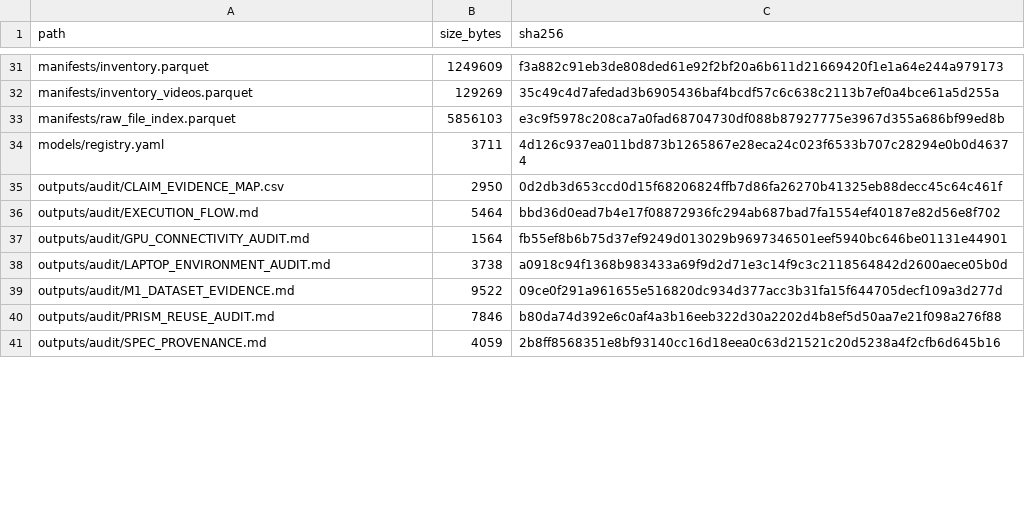
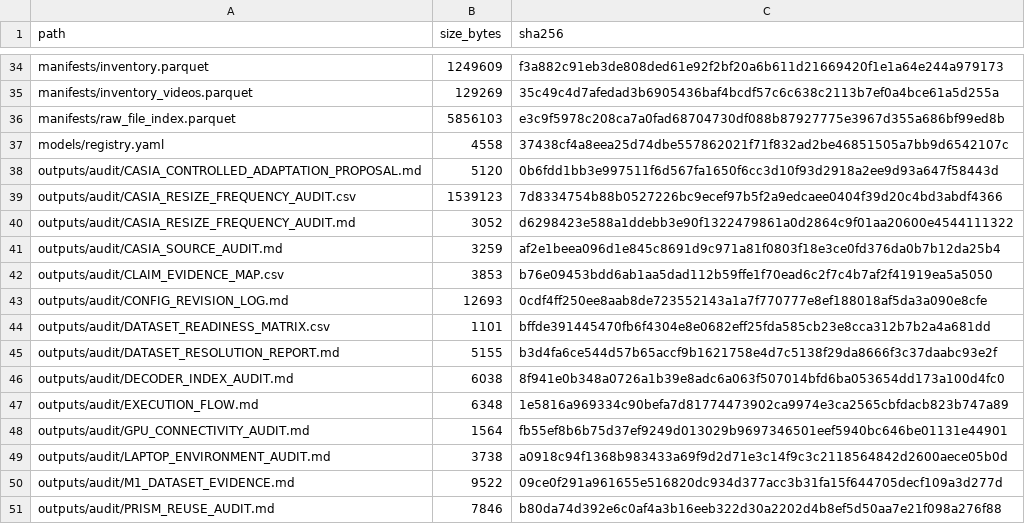
Before and after one commit to COngtuthien/GPAT_TransferBench, a CSV file: outputs/audit/ARTIFACT_INDEX.csv, drawn as a sheet; only a part is shown, gaps mark what is left out; the shorter side is filled out with more unchanged rows; the diff covers the shown part only.

```diff
--- a/outputs/audit/ARTIFACT_INDEX.csv
+++ b/outputs/audit/ARTIFACT_INDEX.csv
@@ -33,5 +36,13 @@ manifests/inventory_videos.parquet,129269,35c49c4d7afedad3b6905436baf4bcdf57c6c6
 manifests/raw_file_index.parquet,5856103,e3c9f5978c208ca7a0fad68704730df088b87927775e3967d355a686bf99ed8b
-models/registry.yaml,3711,4d126c937ea011bd873b1265867e28eca24c023f6533b707c28294e0b0d46374
-outputs/audit/CLAIM_EVIDENCE_MAP.csv,2950,0d2db3d653ccd0d15f68206824ffb7d86fa26270b41325eb88decc45c64c461f
-outputs/audit/EXECUTION_FLOW.md,5464,bbd36d0ead7b4e17f08872936fc294ab687bad7fa1554ef40187e82d56e8f702
+models/registry.yaml,4558,37438cf4a8eea25d74dbe557862021f71f832ad2be46851505a7bb9d6542107c
+outputs/audit/CASIA_CONTROLLED_ADAPTATION_PROPOSAL.md,5120,0b6fdd1bb3e997511f6d567fa1650f6cc3d10f93d2918a2ee9d93a647f58443d
+outputs/audit/CASIA_RESIZE_FREQUENCY_AUDIT.csv,1539123,7d8334754b88b0527226bc9ecef97b5f2a9edcaee0404f39d20c4bd3abdf4366
+outputs/audit/CASIA_RESIZE_FREQUENCY_AUDIT.md,3052,d6298423e588a1ddebb3e90f1322479861a0d2864c9f01aa20600e4544111322
+outputs/audit/CASIA_SOURCE_AUDIT.md,3259,af2e1beea096d1e845c8691d9c971a81f0803f18e3ce0fd376da0b7b12da25b4
+outputs/audit/CLAIM_EVIDENCE_MAP.csv,3853,b76e09453bdd6ab1aa5dad112b59ffe1f70ead6c2f7c4b7af2f41919ea5a5050
+outputs/audit/CONFIG_REVISION_LOG.md,12693,0cdf4ff250ee8aab8de723552143a1a7f770777e8ef188018af5da3a090e8cfe
+outputs/audit/DATASET_READINESS_MATRIX.csv,1101,bffde391445470fb6f4304e8e0682eff25fda585cb23e8cca312b7b2a4a681dd
+outputs/audit/DATASET_RESOLUTION_REPORT.md,5155,b3d4fa6ce544d57b65accf9b1621758e4d7c5138f29da8666f3c37daabc93e2f
+outputs/audit/DECODER_INDEX_AUDIT.md,6038,8f941e0b348a0726a1b39e8adc6a063f507014bfd6ba053654dd173a100d4fc0
+outputs/audit/EXECUTION_FLOW.md,6348,1e5816a969334c90befa7d81774473902ca9974e3ca2565cbfdacb823b747a89
 outputs/audit/GPU_CONNECTIVITY_AUDIT.md,1564,fb55ef8b6b75d37ef9249d013029b9697346501eef5940bc646be01131e44901
```
Also changed, not shown: 17 added rows and 10 edited cells elsewhere in this file, outputs/audit/CLAIM_EVIDENCE_MAP.csv, 33 other files.
